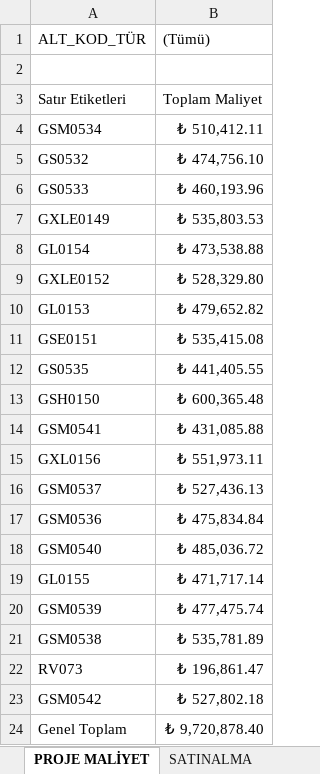
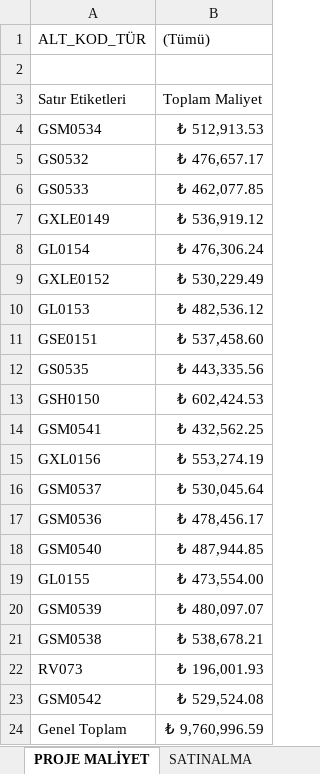
Before and after one commit to osmanertugral-crypto/satinalma, an Excel workbook: gecici/MALZEME İHTİYAÇ TOPLAM SATINALMA.xlsx, sheet PROJE MALİYET, drawn as a sheet; values as stored, in another font and other column widths than the file's, no borders; the diff names each change by its address in the sheet, - before the commit and + after, or states it on an @@ line.

```diff
--- a/gecici/MALZEME İHTİYAÇ TOPLAM SATINALMA.xlsx (sheet PROJE MALİYET)
+++ b/gecici/MALZEME İHTİYAÇ TOPLAM SATINALMA.xlsx (sheet PROJE MALİYET)
-B4: ₺ 510,412.11
+B4: ₺ 512,913.53
-B5: ₺ 474,756.10
+B5: ₺ 476,657.17
-B6: ₺ 460,193.96
+B6: ₺ 462,077.85
-B7: ₺ 535,803.53
+B7: ₺ 536,919.12
-B8: ₺ 473,538.88
+B8: ₺ 476,306.24
-B9: ₺ 528,329.80
+B9: ₺ 530,229.49
-B10: ₺ 479,652.82
+B10: ₺ 482,536.12
-B11: ₺ 535,415.08
+B11: ₺ 537,458.60
-B12: ₺ 441,405.55
+B12: ₺ 443,335.56
-B13: ₺ 600,365.48
+B13: ₺ 602,424.53
-B14: ₺ 431,085.88
+B14: ₺ 432,562.25
-B15: ₺ 551,973.11
+B15: ₺ 553,274.19
-B16: ₺ 527,436.13
+B16: ₺ 530,045.64
-B17: ₺ 475,834.84
+B17: ₺ 478,456.17
-B18: ₺ 485,036.72
+B18: ₺ 487,944.85
-B19: ₺ 471,717.14
+B19: ₺ 473,554.00
-B20: ₺ 477,475.74
+B20: ₺ 480,097.07
-B21: ₺ 535,781.89
+B21: ₺ 538,678.21
-B22: ₺ 196,861.47
+B22: ₺ 196,001.93
-B23: ₺ 527,802.18
+B23: ₺ 529,524.08
-B24: ₺ 9,720,878.40
+B24: ₺ 9,760,996.59
```
Also changed, not shown: sheet ÜRETİM İHTİYAÇ RAPORU, sheet SATINALMA, sheet ÖRNEK PİVOT, other sheet tabs, hidden cells, charts or pictures, 3 other files.
